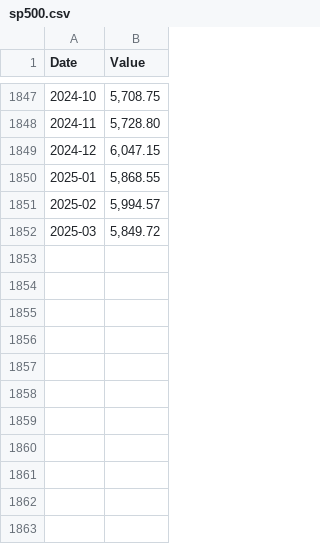
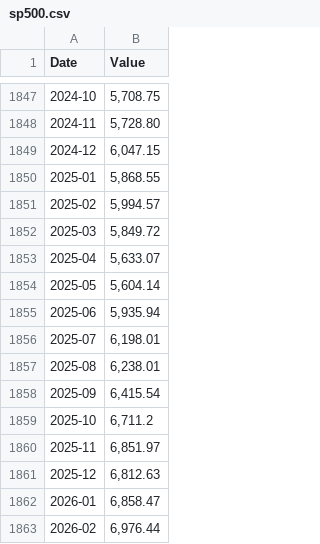
Before and after one commit to dnschnur/flint, a CSV file: data/sp500.csv, drawn as a sheet; only a part is shown, gaps mark what is left out; the diff names each change by its address in the sheet, - before the commit and + after, or states it on an @@ line.

Commit message:
Updated S&P 500 data.

```diff
--- a/data/sp500.csv
+++ b/data/sp500.csv
+row 1853: 2025-04 | 5,633.07
+row 1854: 2025-05 | 5,604.14
+row 1855: 2025-06 | 5,935.94
+row 1856: 2025-07 | 6,198.01
+row 1857: 2025-08 | 6,238.01
+row 1858: 2025-09 | 6,415.54
+row 1859: 2025-10 | 6,711.2
+row 1860: 2025-11 | 6,851.97
+row 1861: 2025-12 | 6,812.63
+row 1862: 2026-01 | 6,858.47
+row 1863: 2026-02 | 6,976.44
```
